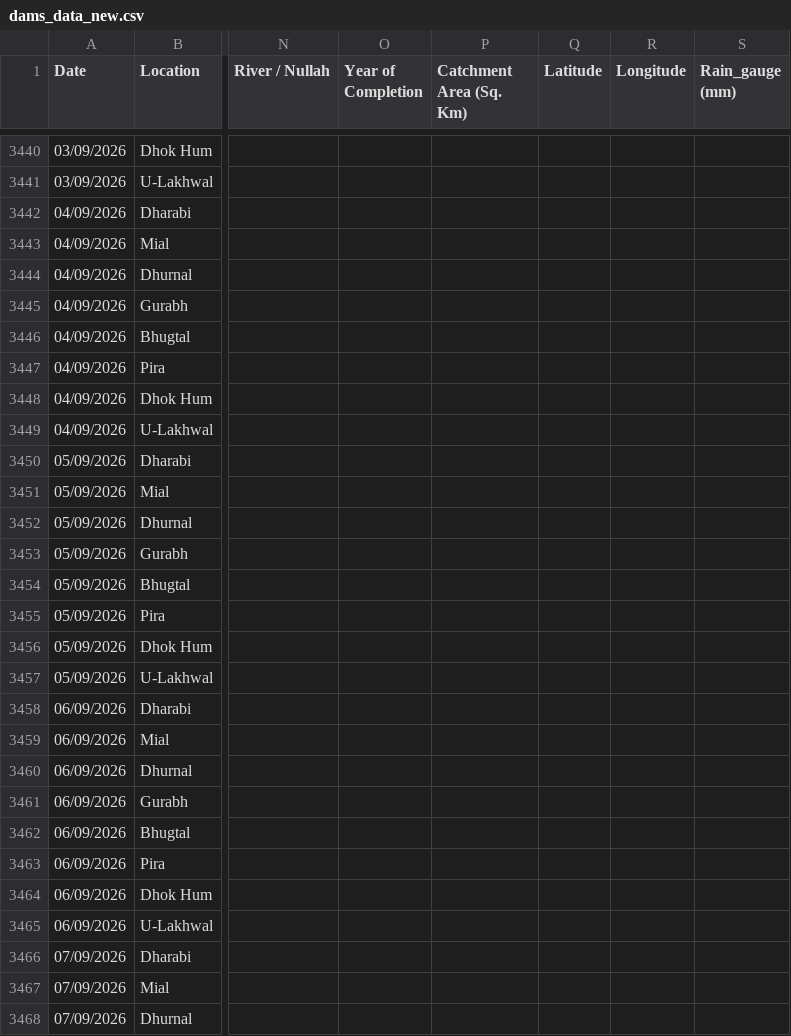
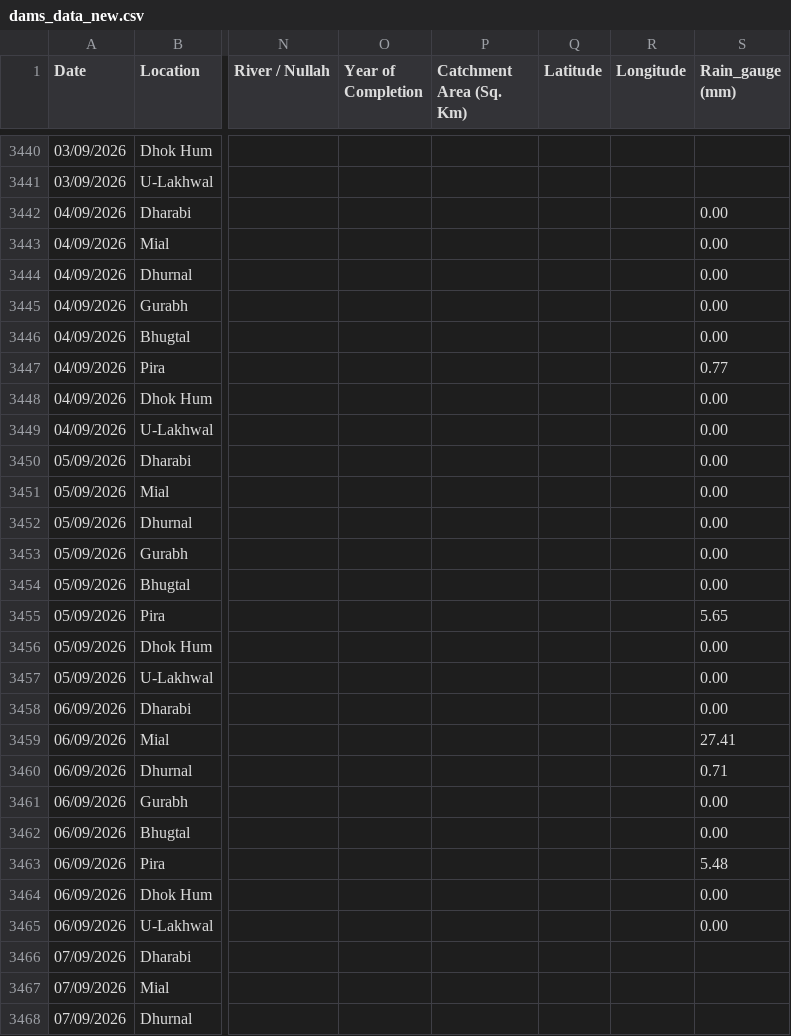
Before and after one commit to Junaid07/Antigravity_WL, a CSV file: dams_data_new.csv, drawn as a sheet; only a part is shown, gaps mark what is left out; the diff covers the shown part only; the diff names each change by its address in the sheet, - before the commit and + after, or states it on an @@ line.

```diff
--- a/dams_data_new.csv
+++ b/dams_data_new.csv
-S3442:S3446 (Rain_gauge (mm)): (empty)
+S3442:S3446 (Rain_gauge (mm)): 0.00
-S3447 (Rain_gauge (mm)): (empty)
+S3447 (Rain_gauge (mm)): 0.77
-S3448:S3454 (Rain_gauge (mm)): (empty)
+S3448:S3454 (Rain_gauge (mm)): 0.00
-S3455 (Rain_gauge (mm)): (empty)
+S3455 (Rain_gauge (mm)): 5.65
-S3456:S3458 (Rain_gauge (mm)): (empty)
+S3456:S3458 (Rain_gauge (mm)): 0.00
-S3459 (Rain_gauge (mm)): (empty)
+S3459 (Rain_gauge (mm)): 27.41
-S3460 (Rain_gauge (mm)): (empty)
+S3460 (Rain_gauge (mm)): 0.71
-S3461:S3462 (Rain_gauge (mm)): (empty)
+S3461:S3462 (Rain_gauge (mm)): 0.00
-S3463 (Rain_gauge (mm)): (empty)
+S3463 (Rain_gauge (mm)): 5.48
-S3464:S3465 (Rain_gauge (mm)): (empty)
+S3464:S3465 (Rain_gauge (mm)): 0.00
```
Also changed, not shown: 8 added rows and 8 edited cells elsewhere in this file.
